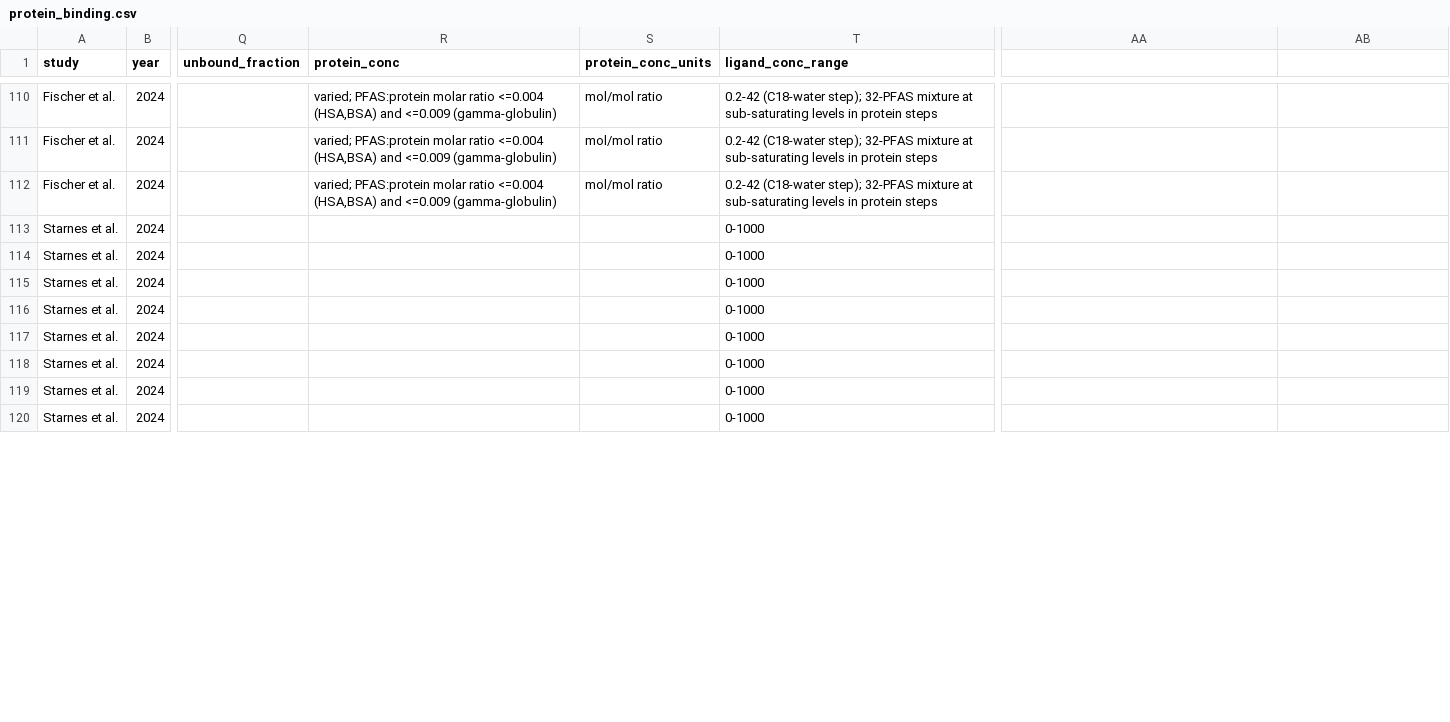
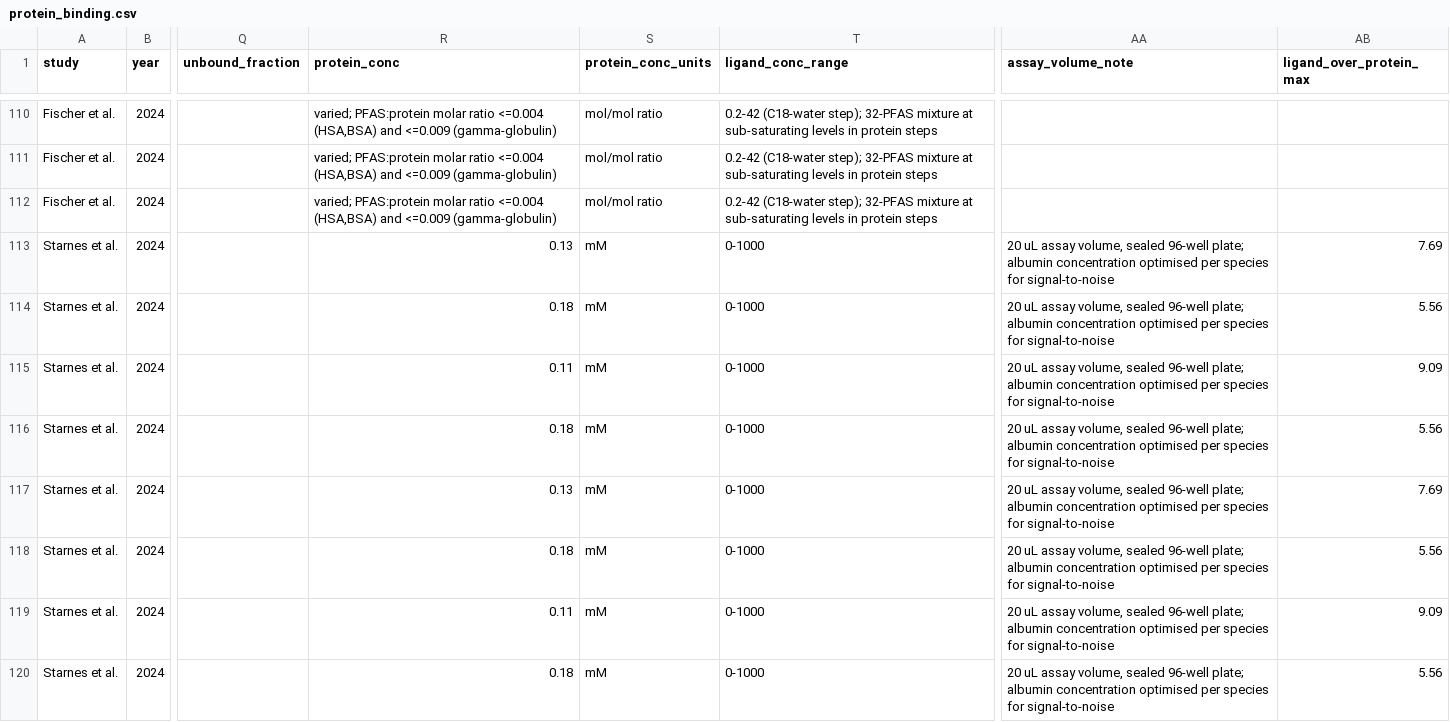
Before and after one commit to sdey17/pfas_tk, a CSV file: tk_review/db/protein_binding.csv, drawn as a sheet; only a part is shown, gaps mark what is left out; the diff covers the shown part only; the diff names each change by its address in the sheet, - before the commit and + after, or states it on an @@ line.

```diff
--- a/tk_review/db/protein_binding.csv
+++ b/tk_review/db/protein_binding.csv
-AA1: (empty)
+AA1: assay_volume_note
-AB1: (empty)
+AB1: ligand_over_protein_max
-R113 (protein_conc): (empty)
+R113 (protein_conc): 0.13
-S113:S120 (protein_conc_units): (empty)
+S113:S120 (protein_conc_units): mM
-AA113:AA120 (assay_volume_note): (empty)
+AA113:AA120 (assay_volume_note): 20 uL assay volume, sealed 96-well plate; albumin concentration optimised per species for signal-to-noise
-AB113 (ligand_over_protein_max): (empty)
+AB113 (ligand_over_protein_max): 7.69
-R114 (protein_conc): (empty)
+R114 (protein_conc): 0.18
-AB114 (ligand_over_protein_max): (empty)
+AB114 (ligand_over_protein_max): 5.56
-R115 (protein_conc): (empty)
+R115 (protein_conc): 0.11
-AB115 (ligand_over_protein_max): (empty)
+AB115 (ligand_over_protein_max): 9.09
-R116 (protein_conc): (empty)
+R116 (protein_conc): 0.18
-AB116 (ligand_over_protein_max): (empty)
+AB116 (ligand_over_protein_max): 5.56
-R117 (protein_conc): (empty)
+R117 (protein_conc): 0.13
-AB117 (ligand_over_protein_max): (empty)
+AB117 (ligand_over_protein_max): 7.69
-R118 (protein_conc): (empty)
+R118 (protein_conc): 0.18
-AB118 (ligand_over_protein_max): (empty)
+AB118 (ligand_over_protein_max): 5.56
-R119 (protein_conc): (empty)
+R119 (protein_conc): 0.11
-AB119 (ligand_over_protein_max): (empty)
+AB119 (ligand_over_protein_max): 9.09
-R120 (protein_conc): (empty)
+R120 (protein_conc): 0.18
-AB120 (ligand_over_protein_max): (empty)
+AB120 (ligand_over_protein_max): 5.56
```
Also changed, not shown: 96 edited cells elsewhere in this file, 1 other file.
